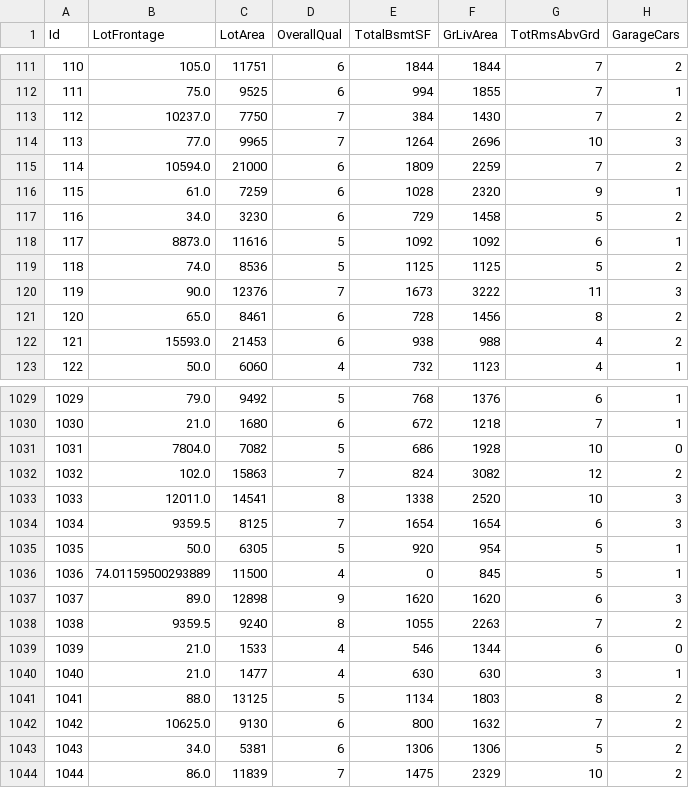
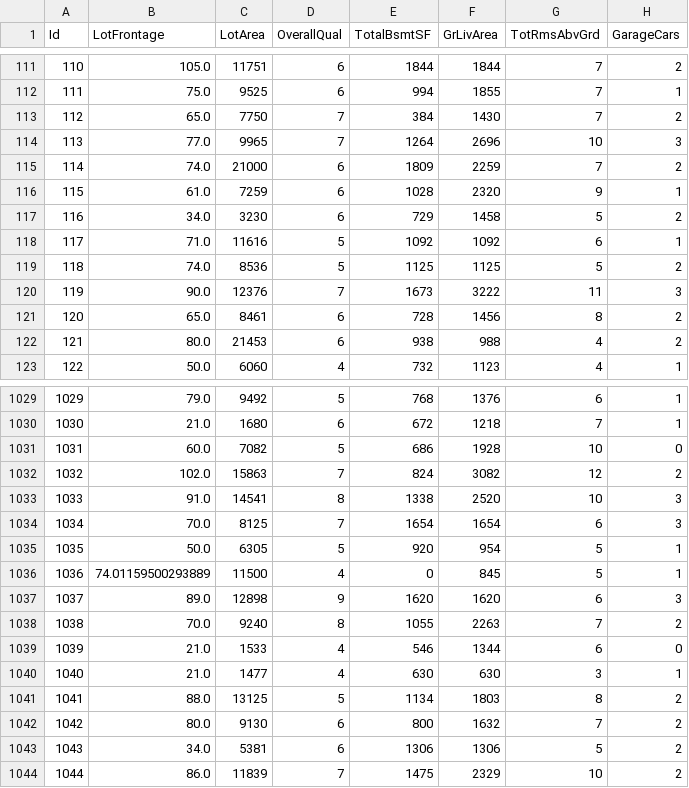
Before and after one commit to ntdsyq/house_price_prediction, a CSV file: results/s2_clean_dummified.csv, drawn as a sheet; only a part is shown, gaps mark what is left out; the diff covers the shown part only; the diff names each change by its address in the sheet, - before the commit and + after, or states it on an @@ line.

```diff
--- a/results/s2_clean_dummified.csv
+++ b/results/s2_clean_dummified.csv
-B113 (LotFrontage): 10237.0
+B113 (LotFrontage): 65.0
-B115 (LotFrontage): 10594.0
+B115 (LotFrontage): 74.0
-B118 (LotFrontage): 8873.0
+B118 (LotFrontage): 71.0
-B122 (LotFrontage): 15593.0
+B122 (LotFrontage): 80.0
-B1031 (LotFrontage): 7804.0
+B1031 (LotFrontage): 60.0
-B1033 (LotFrontage): 12011.0
+B1033 (LotFrontage): 91.0
-B1034 (LotFrontage): 9359.5
+B1034 (LotFrontage): 70.0
-B1038 (LotFrontage): 9359.5
+B1038 (LotFrontage): 70.0
-B1042 (LotFrontage): 10625.0
+B1042 (LotFrontage): 80.0
```
Also changed, not shown: 180 edited cells elsewhere in this file, results/s1_clean_fulldata.csv, results/s1_clean_reducedata.csv, 9 other files.
